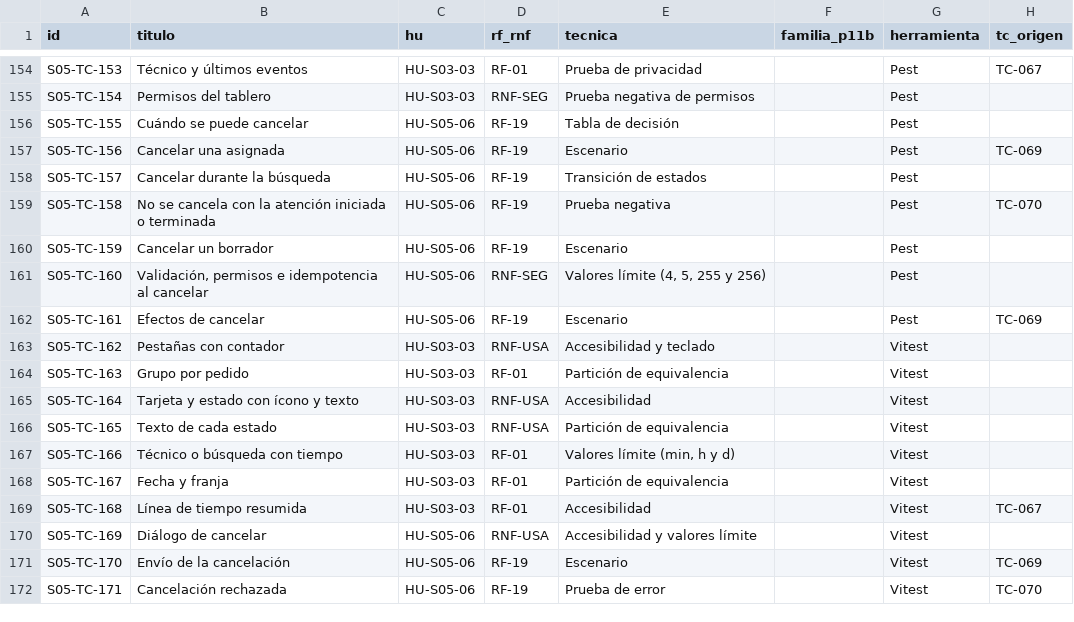
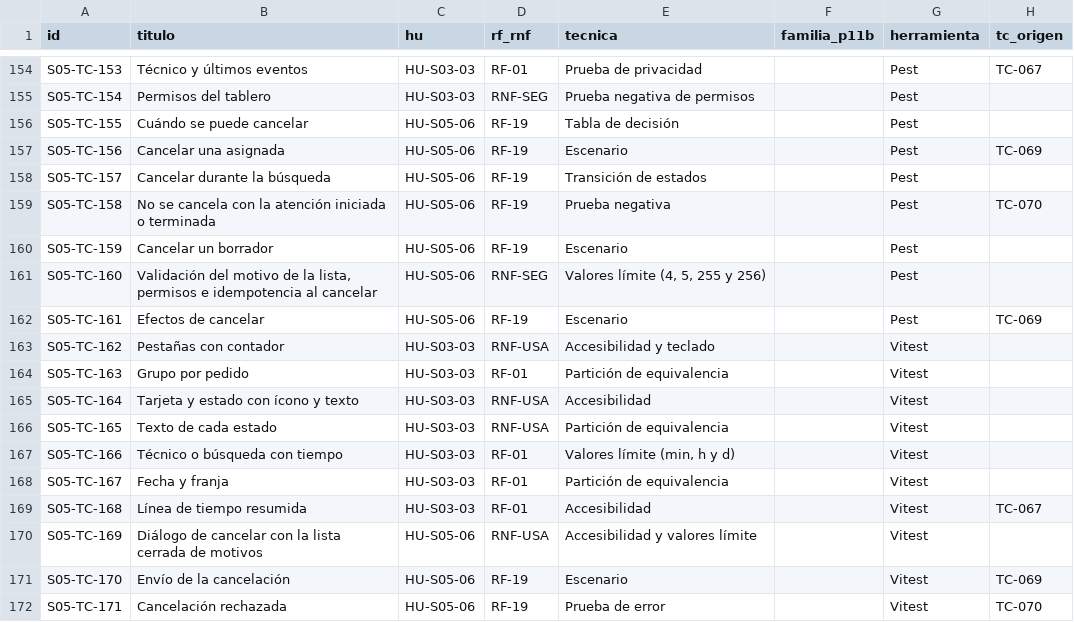
Before and after one commit to grupopruebas41/TecnicoYA-Huancayo, a CSV file: docs/documentacion/plan-pruebas-v3/sprint-05/CATALOGO-S05.csv, drawn as a sheet; only a part is shown, gaps mark what is left out; the diff names each change by its address in the sheet, - before the commit and + after, or states it on an @@ line.

```diff
--- a/docs/documentacion/plan-pruebas-v3/sprint-05/CATALOGO-S05.csv
+++ b/docs/documentacion/plan-pruebas-v3/sprint-05/CATALOGO-S05.csv
-B161 (titulo): Validación, permisos e…
+B161 (titulo): Validación del motivo de la lista, permisos e…
-B170 (titulo): Diálogo de cancelar
+B170 (titulo): Diálogo de cancelar con la lista cerrada de motivos
```
Also changed, not shown: 26 other files.
